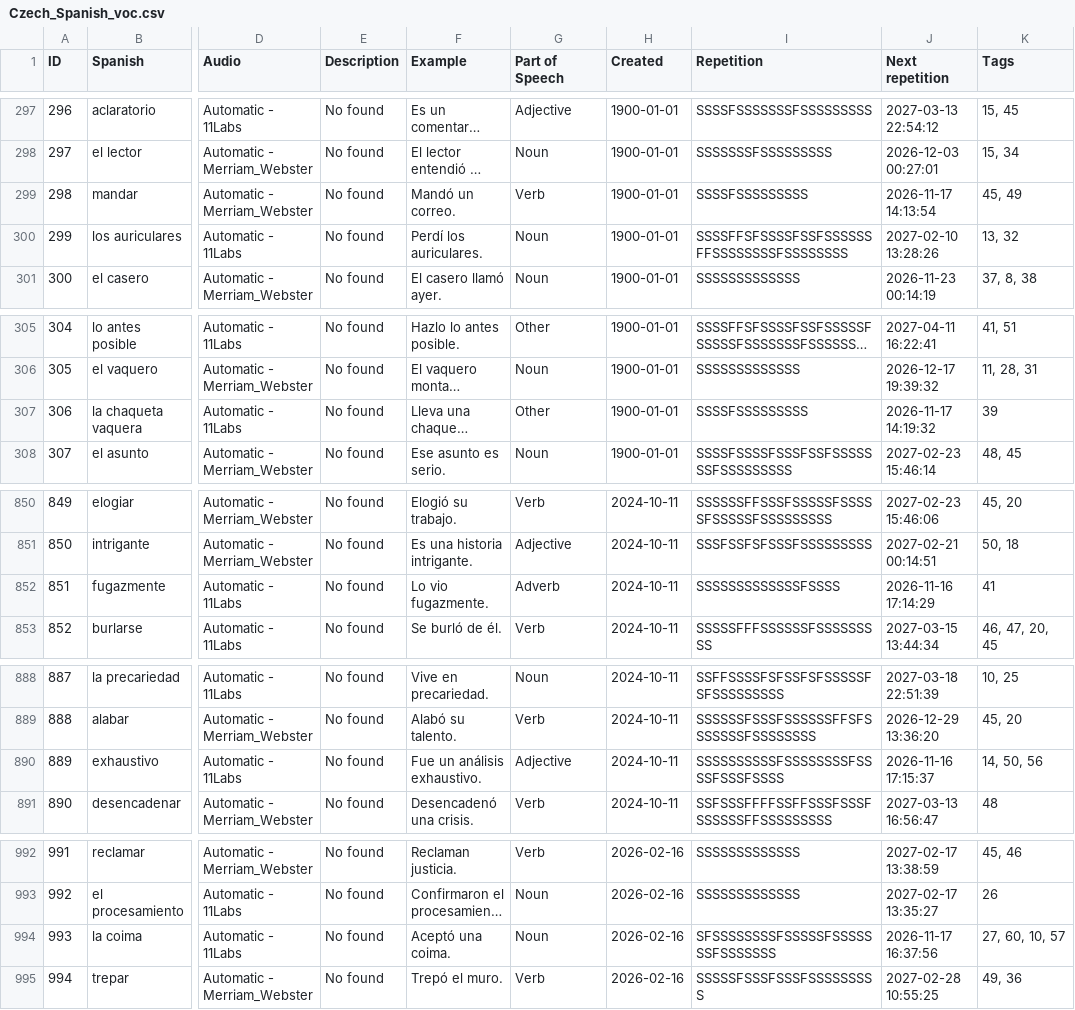
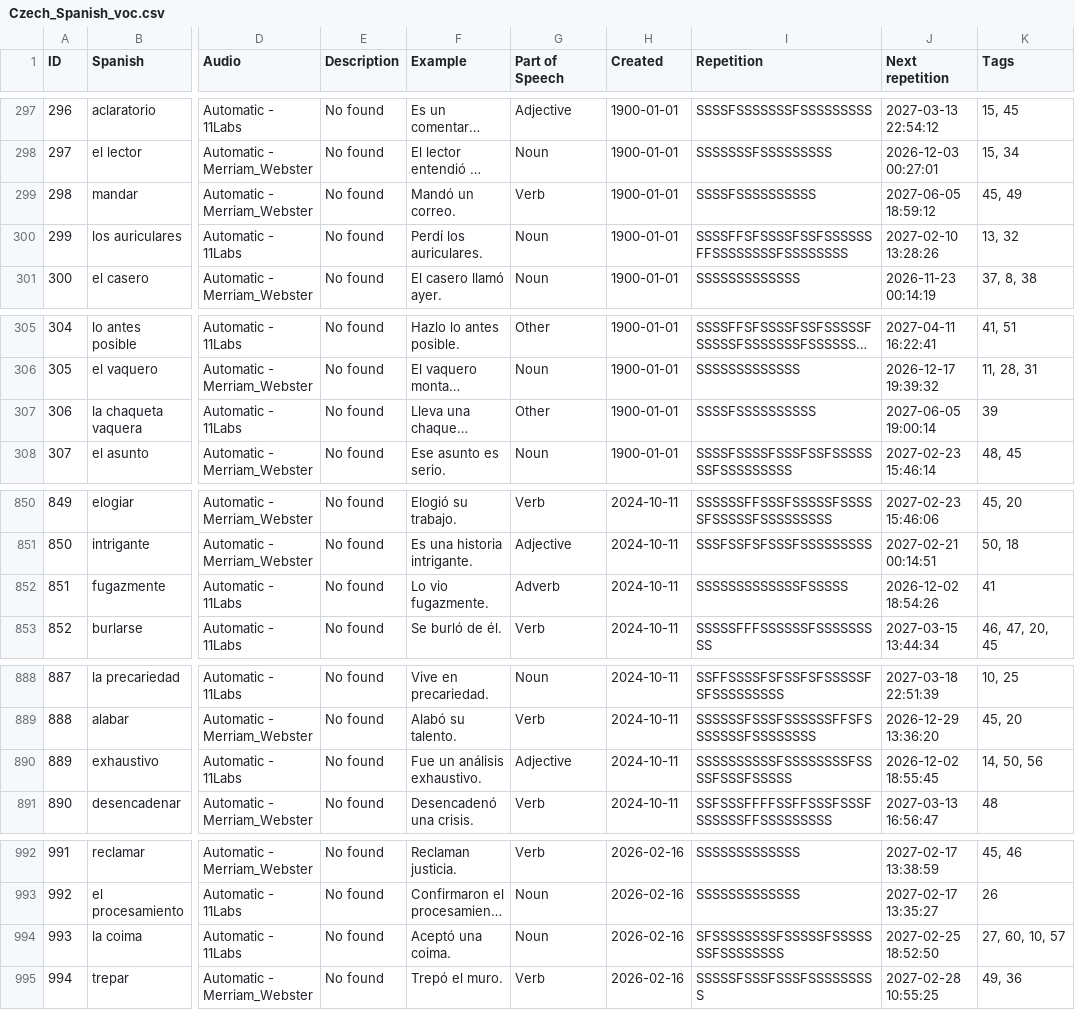
Before and after one commit to zubman007/VocabPro, a CSV file: files/Czech_Spanish_voc.csv, drawn as a sheet; only a part is shown, gaps mark what is left out; long unchanged cells end in …; the diff covers the shown part only; the diff names each change by its address in the sheet, - before the commit and + after, or states it on an @@ line.

```diff
--- a/files/Czech_Spanish_voc.csv
+++ b/files/Czech_Spanish_voc.csv
-I299 (Repetition): SSSSFSSSSSSSSS
+I299 (Repetition): SSSSFSSSSSSSSSS
-J299 (Next repetition): 2026-11-17 14:13:54
+J299 (Next repetition): 2027-06-05 18:59:12
-I307 (Repetition): SSSSFSSSSSSSSS
+I307 (Repetition): SSSSFSSSSSSSSSS
-J307 (Next repetition): 2026-11-17 14:19:32
+J307 (Next repetition): 2027-06-05 19:00:14
-I852 (Repetition): SSSSSSSSSSSSSFSSSS
+I852 (Repetition): SSSSSSSSSSSSSFSSSSS
-J852 (Next repetition): 2026-11-16 17:14:29
+J852 (Next repetition): 2026-12-02 18:54:26
-I890 (Repetition): SSSSSSSSSSFSSSSSSSSFSSSSFSSSFSSSS
+I890 (Repetition): SSSSSSSSSSFSSSSSSSSFSSSSFSSSFSSSSS
-J890 (Next repetition): 2026-11-16 17:15:37
+J890 (Next repetition): 2026-12-02 18:55:45
-I994 (Repetition): SFSSSSSSSSFSSSSSFSSSSSSSFSSSSSSS
+I994 (Repetition): SFSSSSSSSSFSSSSSFSSSSSSSFSSSSSSSS
-J994 (Next repetition): 2026-11-17 16:37:56
+J994 (Next repetition): 2027-02-25 18:52:50
```
Also changed, not shown: 74 edited cells elsewhere in this file, files/Czech_English_voc.csv, files/Czech_Spanish_synonyms.csv, 10 other files.
